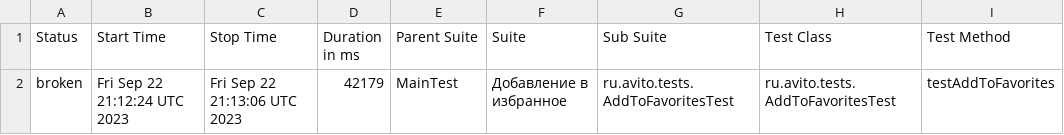
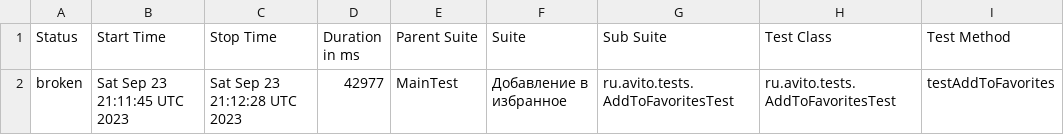
Before and after one commit to Doma-Sapiens/test-web, a CSV file: data/suites.csv, drawn as a sheet; only a part is shown; the diff names each change by its address in the sheet, - before the commit and + after, or states it on an @@ line.

```diff
--- a/data/suites.csv
+++ b/data/suites.csv
-B2 (Start Time): Fri Sep 22 21:12:24 UTC 2023
+B2 (Start Time): Sat Sep 23 21:11:45 UTC 2023
-C2 (Stop Time): Fri Sep 22 21:13:06 UTC 2023
+C2 (Stop Time): Sat Sep 23 21:12:28 UTC 2023
-D2 (Duration in ms): 42179
+D2 (Duration in ms): 42977
```
Also changed, not shown: 22 other files.
